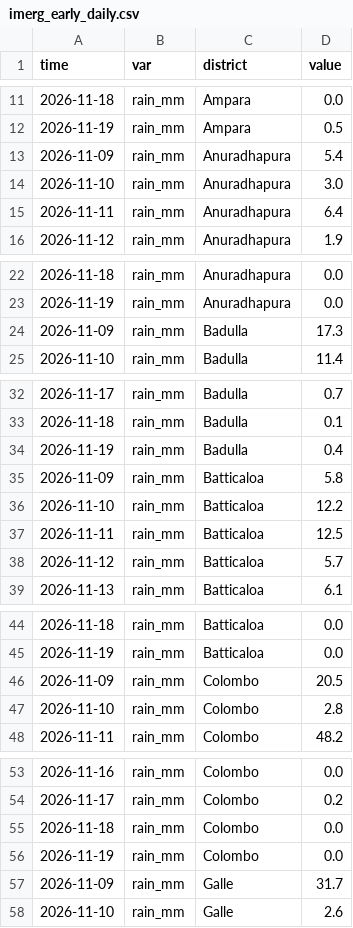
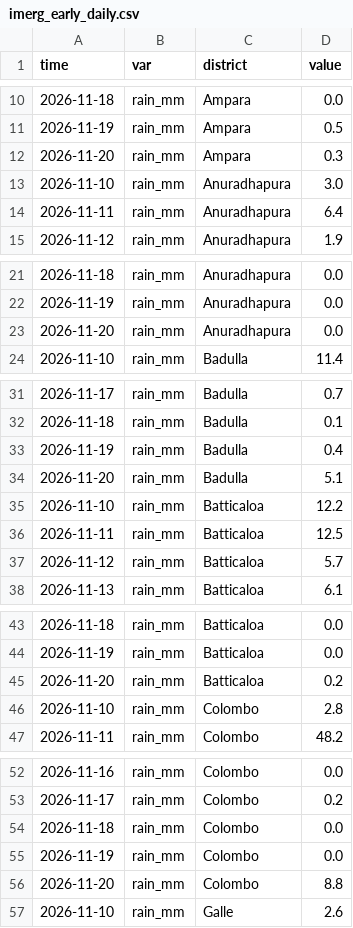
Before and after one commit to PasinduSuraweera/biome, a CSV file: data/processed/imerg_early_daily.csv, drawn as a sheet; only a part is shown, gaps mark what is left out; removed rows and columns are numbered as before the commit, all else as after; the diff covers the shown part only; the diff names each change by its address in the sheet, - before the commit and + after, or states it on an @@ line.

```diff
--- a/data/processed/imerg_early_daily.csv
+++ b/data/processed/imerg_early_daily.csv
-row 13: 2026-11-09 | rain_mm | Anuradhapura | 5.4
+row 12: 2026-11-20 | rain_mm | Ampara | 0.3
-row 24: 2026-11-09 | rain_mm | Badulla | 17.3
+row 23: 2026-11-20 | rain_mm | Anuradhapura | 0.0
-row 35: 2026-11-09 | rain_mm | Batticaloa | 5.8
+row 34: 2026-11-20 | rain_mm | Badulla | 5.1
-row 46: 2026-11-09 | rain_mm | Colombo | 20.5
+row 45: 2026-11-20 | rain_mm | Batticaloa | 0.2
-row 57: 2026-11-09 | rain_mm | Galle | 31.7
+row 56: 2026-11-20 | rain_mm | Colombo | 8.8
```
Also changed, not shown: 20 added rows and 20 removed rows elsewhere in this file, data/processed/imerg_early_towns.csv, data/processed/imerg_late_daily.csv, 3 other files.
